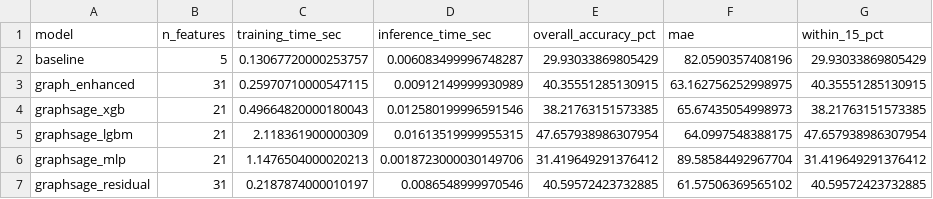
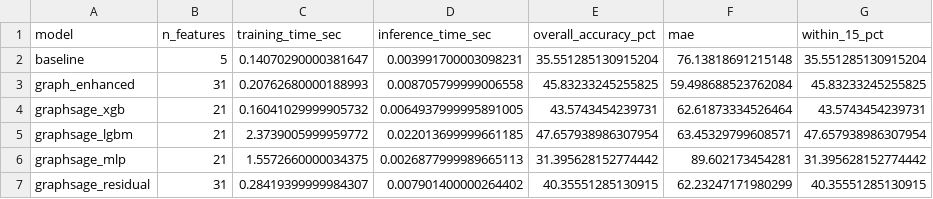
Before and after one commit to Sachit0cs/ETA_Optimization, a CSV file: outputs/model_comparison.csv, drawn as a sheet.

```diff
--- a/outputs/model_comparison.csv
+++ b/outputs/model_comparison.csv
@@ -1,7 +1,7 @@
 model,n_features,training_time_sec,inference_time_sec,overall_accuracy_pct,mae,within_15_pct
-baseline,5,0.13067720000253757,0.006083499996748287,29.93033869805429,82.0590357408196,29.93033869805429
-graph_enhanced,31,0.25970710000547115,0.00912149999930989,40.35551285130915,63.162756252998975,40.35551285130915
-graphsage_xgb,21,0.49664820000180043,0.012580199996591546,38.21763151573385,65.67435054998973,38.21763151573385
-graphsage_lgbm,21,2.118361900000309,0.01613519999955315,47.657938986307954,64.0997548388175,47.657938986307954
-graphsage_mlp,21,1.1476504000020213,0.0018723000030149706,31.419649291376412,89.58584492967704,31.419649291376412
-graphsage_residual,31,0.2187874000010197,0.0086548999970546,40.59572423732885,61.57506369565102,40.59572423732885
+baseline,5,0.14070290000381647,0.003991700003098231,35.551285130915204,76.13818691215148,35.551285130915204
+graph_enhanced,31,0.20762680000188993,0.008705799999006558,45.83233245255825,59.498688523762084,45.83233245255825
+graphsage_xgb,21,0.16041029999905732,0.0064937999995891005,43.5743454239731,62.61873334526464,43.5743454239731
+graphsage_lgbm,21,2.3739005999959772,0.022013699999661185,47.657938986307954,63.45329799608571,47.657938986307954
+graphsage_mlp,21,1.5572660000034375,0.0026877999989665113,31.395628152774442,89.602173454281,31.395628152774442
+graphsage_residual,31,0.28419399999984307,0.007901400000264402,40.35551285130915,62.23247171980299,40.35551285130915
```
Also changed, not shown: outputs/node_emb_graphsage.csv, 33 other files.
